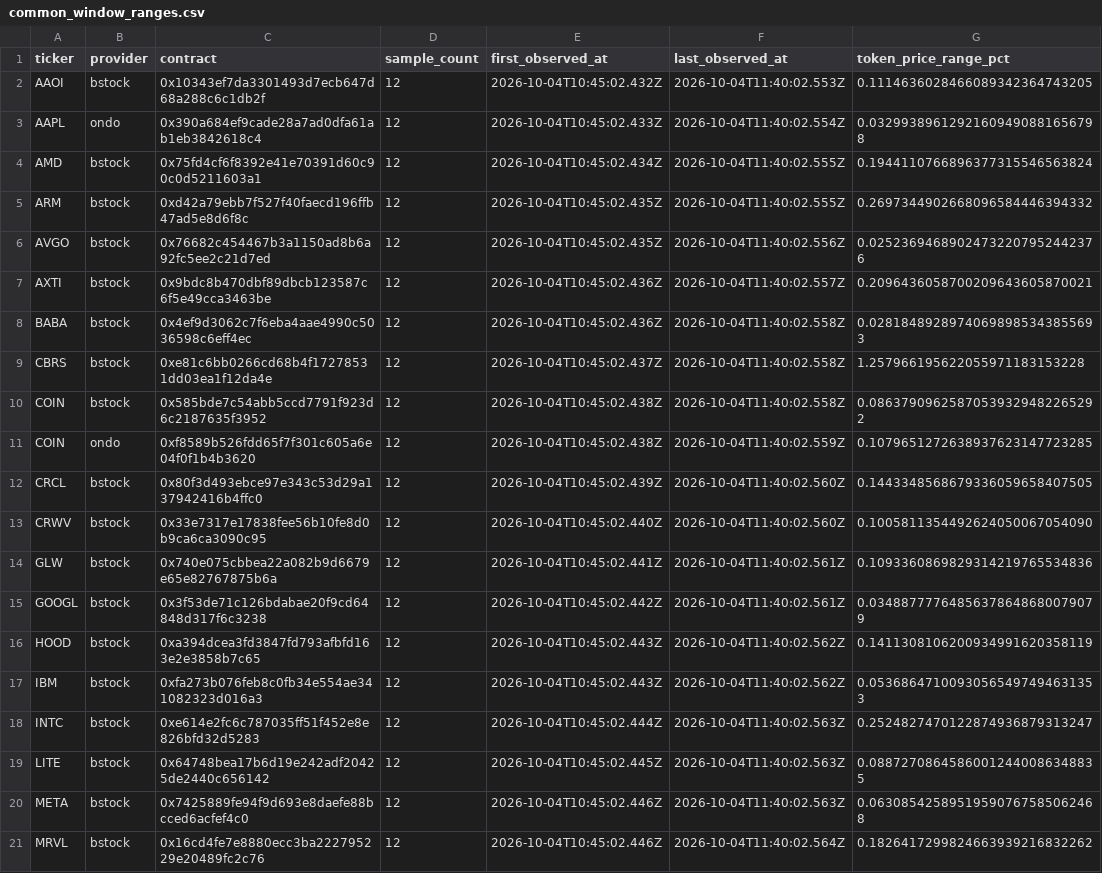
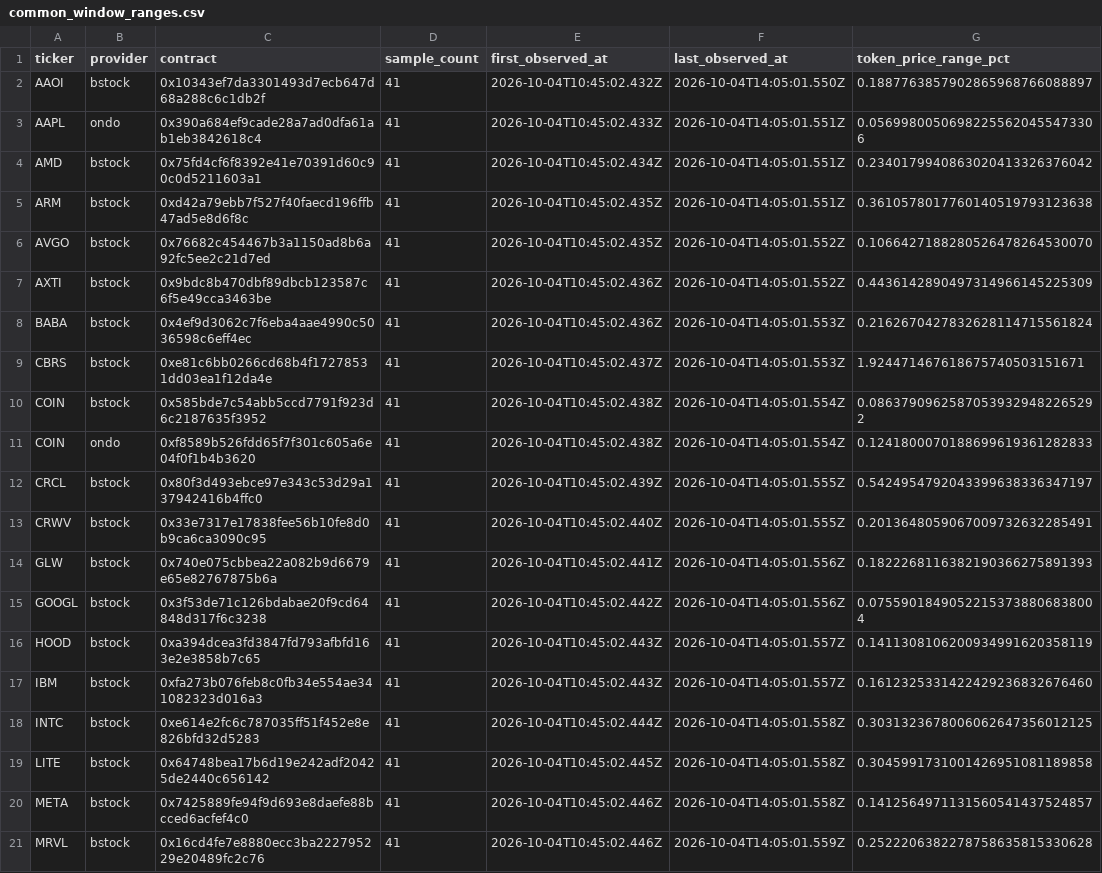
Before and after one commit to dyplux/bnb-tokenized-stocks-2026, a CSV file: experiments/EXP-RWA-004/common_window_ranges.csv, drawn as a sheet; only a part is shown; the diff covers the shown part only.

```diff
--- a/experiments/EXP-RWA-004/common_window_ranges.csv
+++ b/experiments/EXP-RWA-004/common_window_ranges.csv
@@ -1,21 +1,21 @@
 ticker,provider,contract,sample_count,first_observed_at,last_observed_at,token_price_range_pct
-AAOI,bstock,0x10343ef7da3301493d7ecb647d68a288c6c1db2f,12,2026-10-04T10:45:02.432Z,2026-10-04T11:40:02.553Z,0.1114636028466089342364743205
-AAPL,ondo,0x390a684ef9cade28a7ad0dfa61ab1eb3842618c4,12,2026-10-04T10:45:02.433Z,2026-10-04T11:40:02.554Z,0.03299389612921609490881656798
-AMD,bstock,0x75fd4cf6f8392e41e70391d60c90c0d5211603a1,12,2026-10-04T10:45:02.434Z,2026-10-04T11:40:02.555Z,0.1944110766896377315546563824
-ARM,bstock,0xd42a79ebb7f527f40faecd196ffb47ad5e8d6f8c,12,2026-10-04T10:45:02.435Z,2026-10-04T11:40:02.555Z,0.2697344902668096584446394332
-AVGO,bstock,0x76682c454467b3a1150ad8b6a92fc5ee2c21d7ed,12,2026-10-04T10:45:02.435Z,2026-10-04T11:40:02.556Z,0.02523694689024732207952442376
-AXTI,bstock,0x9bdc8b470dbf89dbcb123587c6f5e49cca3463be,12,2026-10-04T10:45:02.436Z,2026-10-04T11:40:02.557Z,0.2096436058700209643605870021
-BABA,bstock,0x4ef9d3062c7f6eba4aae4990c5036598c6eff4ec,12,2026-10-04T10:45:02.436Z,2026-10-04T11:40:02.558Z,0.02818489289740698985343855693
-CBRS,bstock,0xe81c6bb0266cd68b4f17278531dd03ea1f12da4e,12,2026-10-04T10:45:02.437Z,2026-10-04T11:40:02.558Z,1.257966195622055971183153228
-COIN,bstock,0x585bde7c54abb5ccd7791f923d6c2187635f3952,12,2026-10-04T10:45:02.438Z,2026-10-04T11:40:02.558Z,0.08637909625870539329482265292
-COIN,ondo,0xf8589b526fdd65f7f301c605a6e04f0f1b4b3620,12,2026-10-04T10:45:02.438Z,2026-10-04T11:40:02.559Z,0.1079651272638937623147723285
-CRCL,bstock,0x80f3d493ebce97e343c53d29a137942416b4ffc0,12,2026-10-04T10:45:02.439Z,2026-10-04T11:40:02.560Z,0.1443348568679336059658407505
-CRWV,bstock,0x33e7317e17838fee56b10fe8d0b9ca6ca3090c95,12,2026-10-04T10:45:02.440Z,2026-10-04T11:40:02.560Z,0.1005811354492624050067054090
-GLW,bstock,0x740e075cbbea22a082b9d6679e65e82767875b6a,12,2026-10-04T10:45:02.441Z,2026-10-04T11:40:02.561Z,0.1093360869829314219765534836
-GOOGL,bstock,0x3f53de71c126bdabae20f9cd64848d317f6c3238,12,2026-10-04T10:45:02.442Z,2026-10-04T11:40:02.561Z,0.03488777764856378648680079079
-HOOD,bstock,0xa394dcea3fd3847fd793afbfd163e2e3858b7c65,12,2026-10-04T10:45:02.443Z,2026-10-04T11:40:02.562Z,0.1411308106200934991620358119
-IBM,bstock,0xfa273b076feb8c0fb34e554ae341082323d016a3,12,2026-10-04T10:45:02.443Z,2026-10-04T11:40:02.562Z,0.05368647100930565497494631353
-INTC,bstock,0xe614e2fc6c787035ff51f452e8e826bfd32d5283,12,2026-10-04T10:45:02.444Z,2026-10-04T11:40:02.563Z,0.2524827470122874936879313247
-LITE,bstock,0x64748bea17b6d19e242adf20425de2440c656142,12,2026-10-04T10:45:02.445Z,2026-10-04T11:40:02.563Z,0.08872708645860012440086348835
-META,bstock,0x7425889fe94f9d693e8daefe88bcced6acfef4c0,12,2026-10-04T10:45:02.446Z,2026-10-04T11:40:02.563Z,0.06308542589519590767585062468
-MRVL,bstock,0x16cd4fe7e8880ecc3ba222795229e20489fc2c76,12,2026-10-04T10:45:02.446Z,2026-10-04T11:40:02.564Z,0.1826417299824663939216832262
+AAOI,bstock,0x10343ef7da3301493d7ecb647d68a288c6c1db2f,41,2026-10-04T10:45:02.432Z,2026-10-04T14:05:01.550Z,0.1887763857902865968766088897
+AAPL,ondo,0x390a684ef9cade28a7ad0dfa61ab1eb3842618c4,41,2026-10-04T10:45:02.433Z,2026-10-04T14:05:01.551Z,0.05699800506982255620455473306
+AMD,bstock,0x75fd4cf6f8392e41e70391d60c90c0d5211603a1,41,2026-10-04T10:45:02.434Z,2026-10-04T14:05:01.551Z,0.2340179940863020413326376042
+ARM,bstock,0xd42a79ebb7f527f40faecd196ffb47ad5e8d6f8c,41,2026-10-04T10:45:02.435Z,2026-10-04T14:05:01.551Z,0.3610578017760140519793123638
+AVGO,bstock,0x76682c454467b3a1150ad8b6a92fc5ee2c21d7ed,41,2026-10-04T10:45:02.435Z,2026-10-04T14:05:01.552Z,0.1066427188280526478264530070
+AXTI,bstock,0x9bdc8b470dbf89dbcb123587c6f5e49cca3463be,41,2026-10-04T10:45:02.436Z,2026-10-04T14:05:01.552Z,0.4436142890497314966145225309
+BABA,bstock,0x4ef9d3062c7f6eba4aae4990c5036598c6eff4ec,41,2026-10-04T10:45:02.436Z,2026-10-04T14:05:01.553Z,0.2162670427832628114715561824
+CBRS,bstock,0xe81c6bb0266cd68b4f17278531dd03ea1f12da4e,41,2026-10-04T10:45:02.437Z,2026-10-04T14:05:01.553Z,1.924471467618675740503151671
+COIN,bstock,0x585bde7c54abb5ccd7791f923d6c2187635f3952,41,2026-10-04T10:45:02.438Z,2026-10-04T14:05:01.554Z,0.08637909625870539329482265292
+COIN,ondo,0xf8589b526fdd65f7f301c605a6e04f0f1b4b3620,41,2026-10-04T10:45:02.438Z,2026-10-04T14:05:01.554Z,0.1241800070188699619361282833
+CRCL,bstock,0x80f3d493ebce97e343c53d29a137942416b4ffc0,41,2026-10-04T10:45:02.439Z,2026-10-04T14:05:01.555Z,0.5424954792043399638336347197
+CRWV,bstock,0x33e7317e17838fee56b10fe8d0b9ca6ca3090c95,41,2026-10-04T10:45:02.440Z,2026-10-04T14:05:01.555Z,0.2013648059067009732632285491
+GLW,bstock,0x740e075cbbea22a082b9d6679e65e82767875b6a,41,2026-10-04T10:45:02.441Z,2026-10-04T14:05:01.556Z,0.1822268116382190366275891393
+GOOGL,bstock,0x3f53de71c126bdabae20f9cd64848d317f6c3238,41,2026-10-04T10:45:02.442Z,2026-10-04T14:05:01.556Z,0.07559018490522153738806838004
+HOOD,bstock,0xa394dcea3fd3847fd793afbfd163e2e3858b7c65,41,2026-10-04T10:45:02.443Z,2026-10-04T14:05:01.557Z,0.1411308106200934991620358119
+IBM,bstock,0xfa273b076feb8c0fb34e554ae341082323d016a3,41,2026-10-04T10:45:02.443Z,2026-10-04T14:05:01.557Z,0.1612325331422429236832676460
+INTC,bstock,0xe614e2fc6c787035ff51f452e8e826bfd32d5283,41,2026-10-04T10:45:02.444Z,2026-10-04T14:05:01.558Z,0.3031323678006062647356012125
+LITE,bstock,0x64748bea17b6d19e242adf20425de2440c656142,41,2026-10-04T10:45:02.445Z,2026-10-04T14:05:01.558Z,0.3045991731001426951081189858
+META,bstock,0x7425889fe94f9d693e8daefe88bcced6acfef4c0,41,2026-10-04T10:45:02.446Z,2026-10-04T14:05:01.558Z,0.1412564971131560541437524857
+MRVL,bstock,0x16cd4fe7e8880ecc3ba222795229e20489fc2c76,41,2026-10-04T10:45:02.446Z,2026-10-04T14:05:01.559Z,0.2522206382278758635815330628
```
Also changed, not shown: 56 edited cells elsewhere in this file, experiments/EXP-RWA-002/share_ratio_audit.csv, experiments/EXP-RWA-004/sunday_token_price_ranges.csv, 5 other files.
